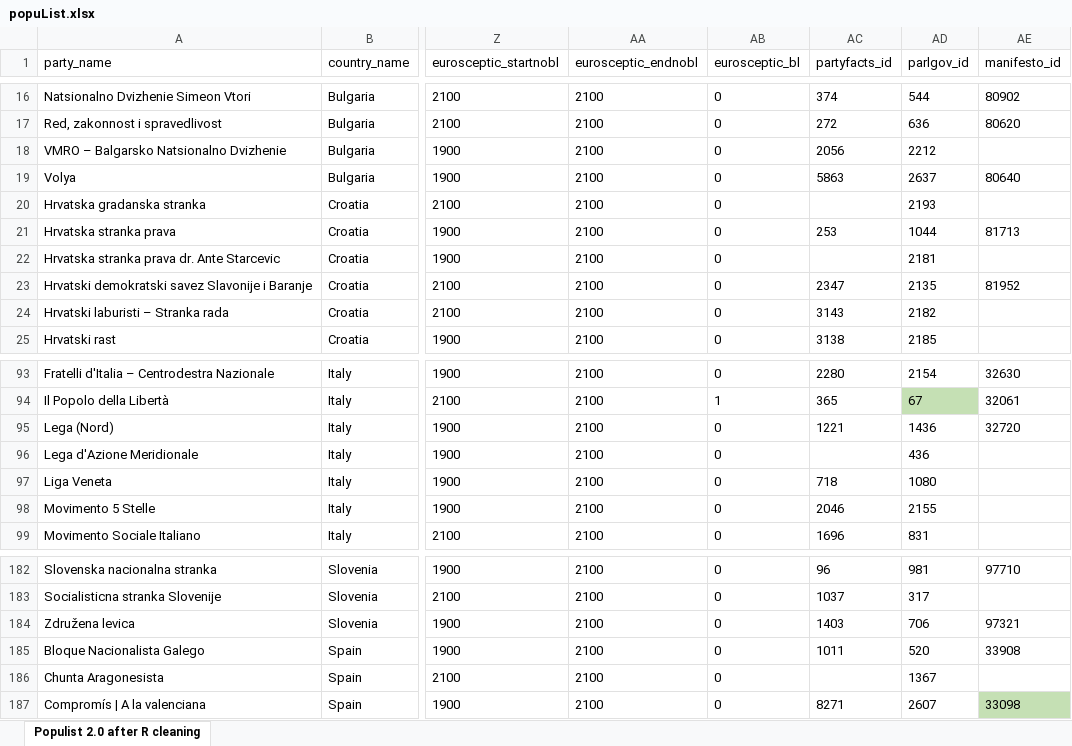
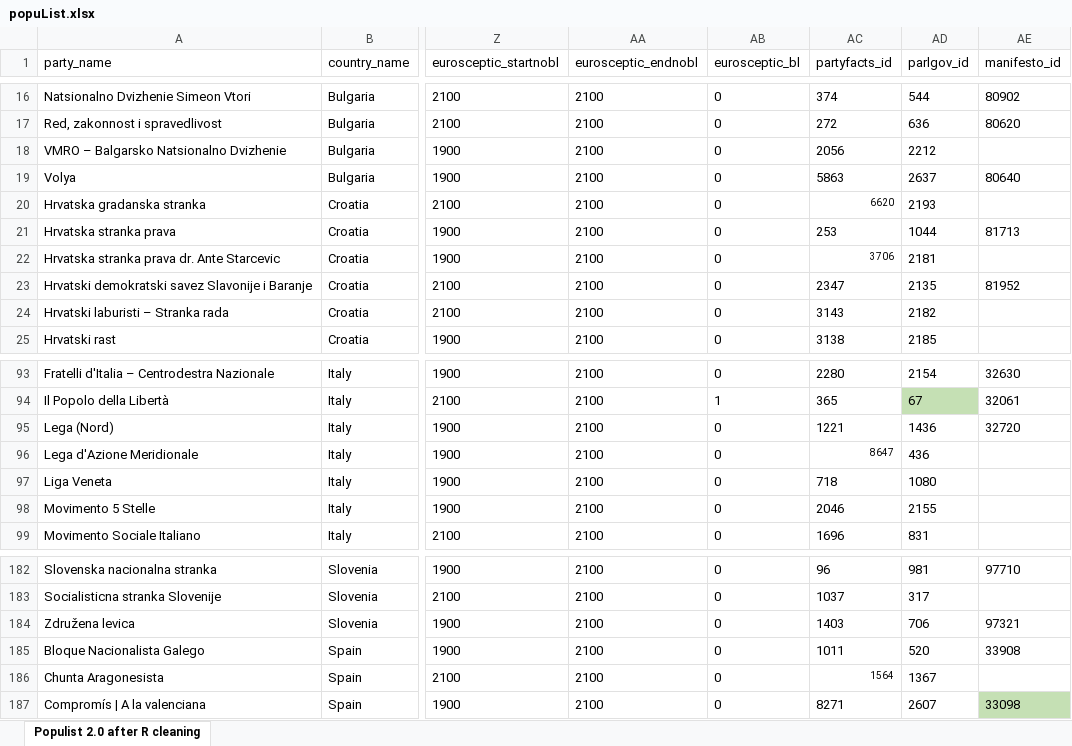
Before and after one commit to jasminskoenig/konstregression, an Excel workbook: data/popuList.xlsx, sheet Populist 2.0 after R cleaning, drawn as a sheet; only a part is shown, gaps mark what is left out; values as stored, in another font and other column widths than the file's, no borders; the diff names each change by its address in the sheet, - before the commit and + after, or states it on an @@ line.

Commit message:
included different datasets on populism

```diff
--- a/data/popuList.xlsx (sheet Populist 2.0 after R cleaning)
+++ b/data/popuList.xlsx (sheet Populist 2.0 after R cleaning)
-AC20 (partyfacts_id): (empty)
+AC20 (partyfacts_id): 6620
-AC22 (partyfacts_id): (empty)
+AC22 (partyfacts_id): 3706
-AC96 (partyfacts_id): (empty)
+AC96 (partyfacts_id): 8647
-AC186 (partyfacts_id): (empty)
+AC186 (partyfacts_id): 1564
```
Also changed, not shown: 40 other files.
